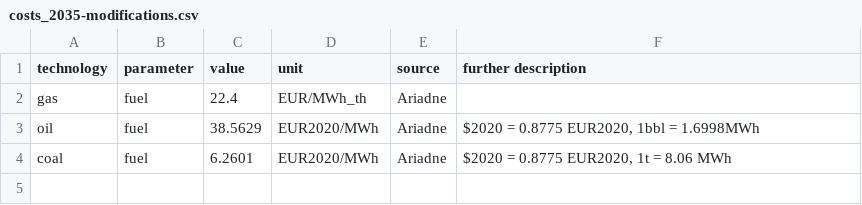
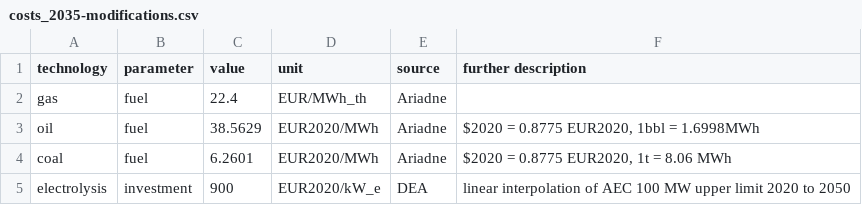
Before and after one commit to toniseibold/pypsa-de-import, a CSV file: ariadne-data/costs_2035-modifications.csv, drawn as a sheet.

```diff
--- a/ariadne-data/costs_2035-modifications.csv
+++ b/ariadne-data/costs_2035-modifications.csv
@@ -4 +4,2 @@ oil,fuel,38.5629,EUR2020/MWh,Ariadne,"$2020 = 0.8775 EUR2020, 1bbl = 1.6998MWh"
 coal,fuel,6.2601,EUR2020/MWh,Ariadne,"$2020 = 0.8775 EUR2020, 1t = 8.06 MWh"
+electrolysis,investment,900,EUR2020/kW_e,DEA,"linear interpolation of AEC 100 MW upper limit 2020 to 2050"
```
Also changed, not shown: ariadne-data/costs_2020-modifications.csv, ariadne-data/costs_2025-modifications.csv, 5 other files.
